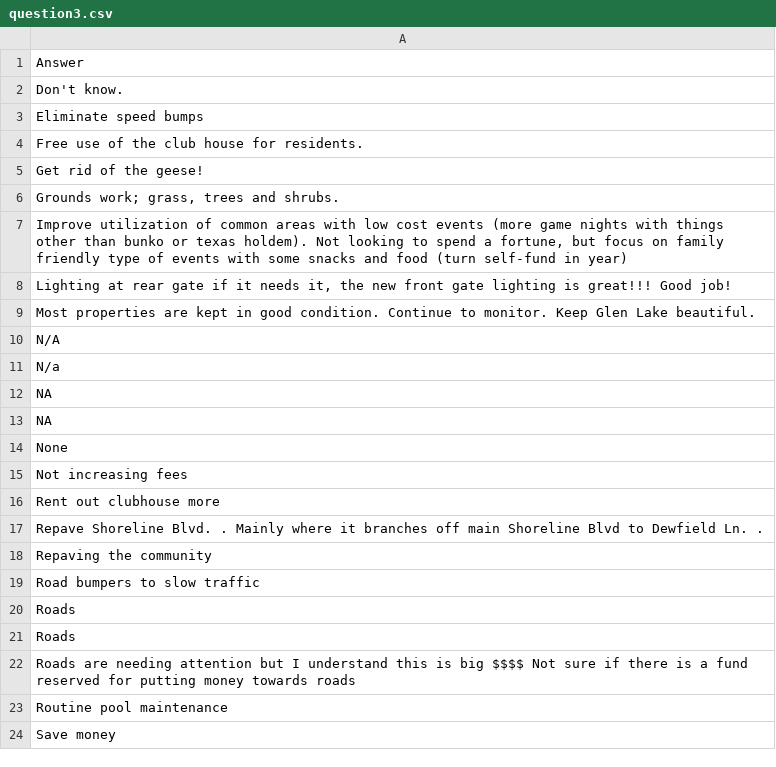
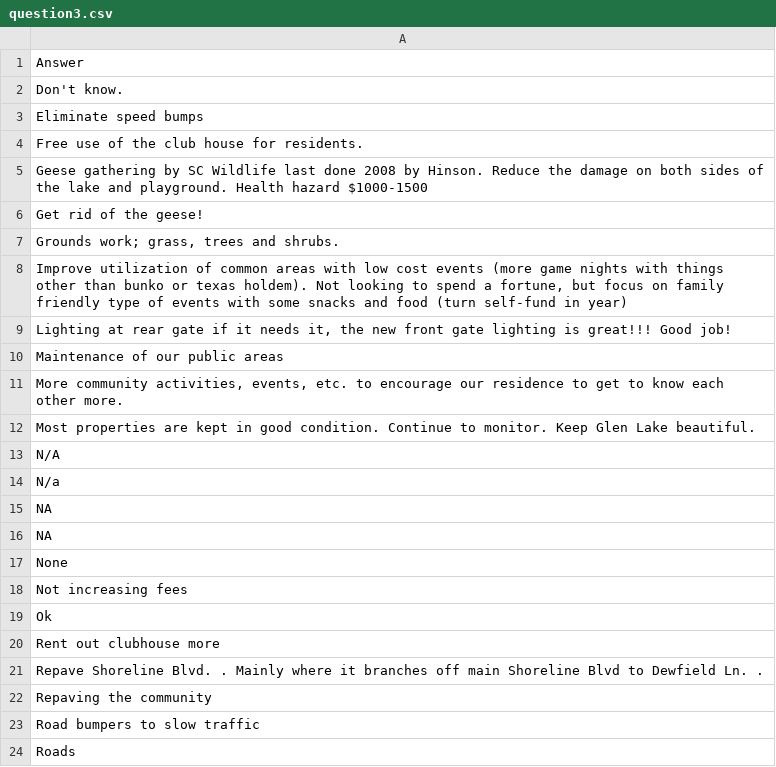
Before and after one commit to robhanssen/hoa-surveys, a CSV file: budget2025/source/question3.csv, drawn as a sheet; only a part is shown; the shorter side is filled out with more unchanged rows.

```diff
--- a/budget2025/source/question3.csv
+++ b/budget2025/source/question3.csv
@@ -4,2 +4,3 @@ Answer
 "Free use of the club house for residents."
+"Geese gathering by SC Wildlife last done 2008 by Hinson. Reduce the damage on both sides of the lake and playground. Health hazard $1000-1500"
 "Get rid of the geese!"
@@ -8,2 +9,4 @@ Answer
 "Lighting at rear gate if it needs it, the new front gate lighting is great!!! Good job!"
+"Maintenance of our public areas"
+"More community activities, events, etc. to encourage our residence to get to know each other more."
 "Most properties are kept in good condition. Continue to monitor. Keep Glen Lake beautiful."
@@ -15,2 +18,3 @@ Answer
 "Not increasing fees"
+"Ok"
 "Rent out clubhouse more"
```
Also changed, not shown: budget2025/source/activities.csv, budget2025/source/question1.csv, 6 other files.
